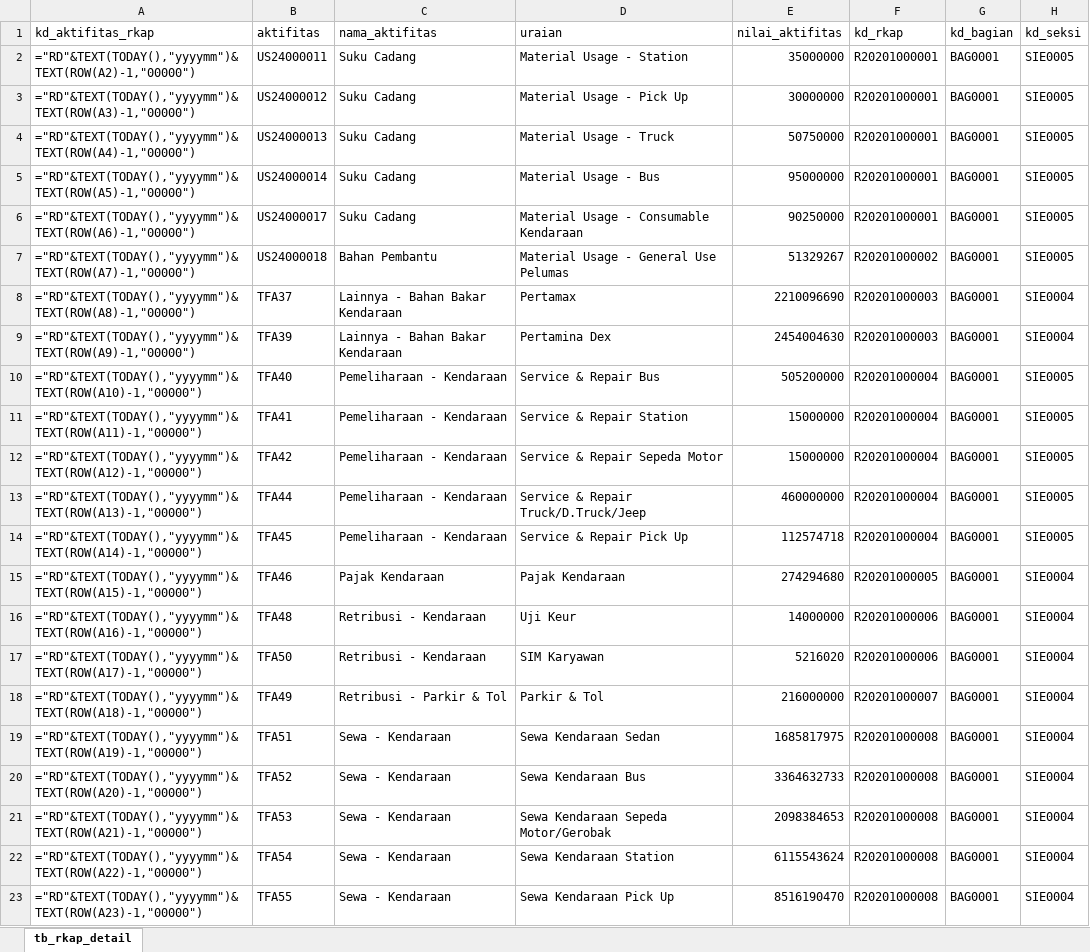
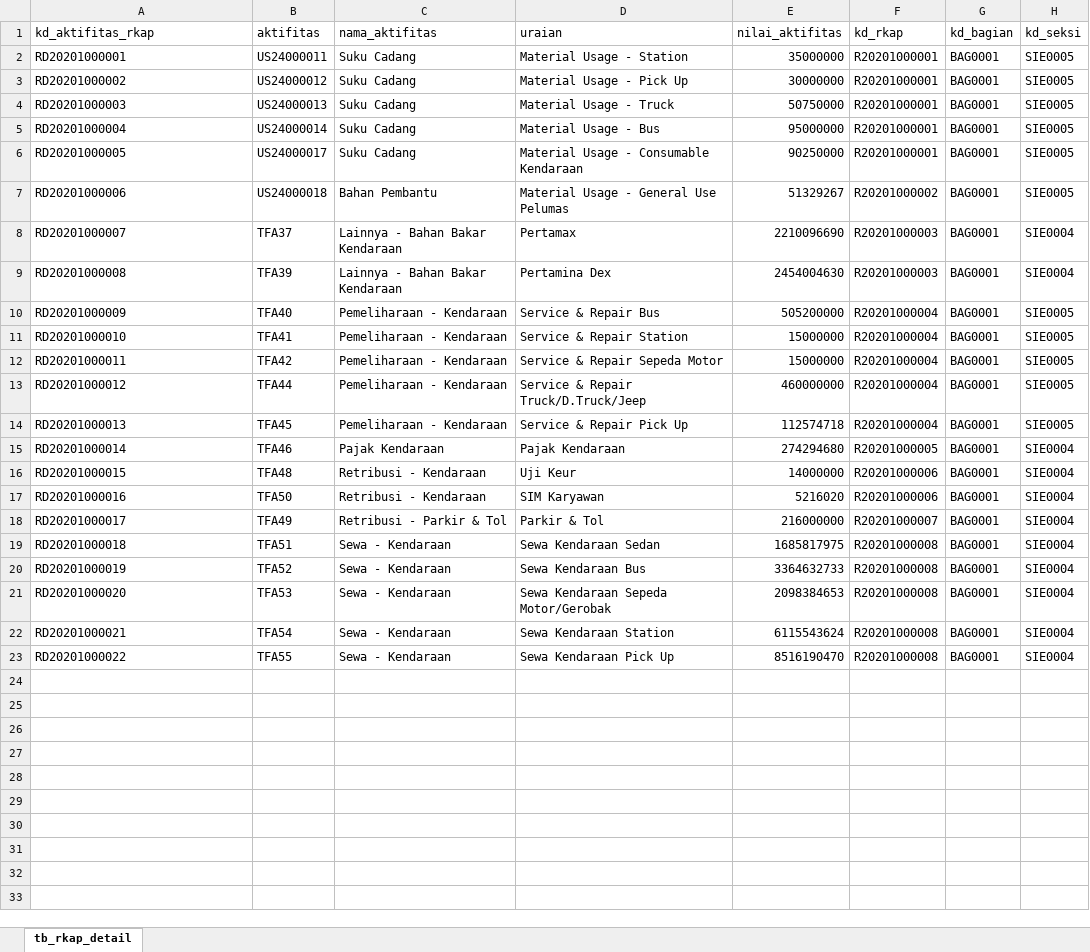
Before and after one commit to wrasyadi23/pengelolaan_aset, an Excel workbook: database/seeds/rkap_detail.xlsx, sheet tb_rkap_detail, drawn as a sheet; values as stored, in another font and other column widths than the file's, no borders; formulas are shown in place of their values; the diff names each change by its address in the sheet, - before the commit and + after, or states it on an @@ line.

```diff
--- a/database/seeds/rkap_detail.xlsx (sheet tb_rkap_detail)
+++ b/database/seeds/rkap_detail.xlsx (sheet tb_rkap_detail)
-A2 (kd_aktifitas_rkap): ="RD"&TEXT(TODAY(),"yyyymm")&TEXT(ROW(A2)-1,"00000")
+A2 (kd_aktifitas_rkap): RD20201000001
-A3 (kd_aktifitas_rkap): ="RD"&TEXT(TODAY(),"yyyymm")&TEXT(ROW(A3)-1,"00000")
+A3 (kd_aktifitas_rkap): RD20201000002
-A4 (kd_aktifitas_rkap): ="RD"&TEXT(TODAY(),"yyyymm")&TEXT(ROW(A4)-1,"00000")
+A4 (kd_aktifitas_rkap): RD20201000003
-A5 (kd_aktifitas_rkap): ="RD"&TEXT(TODAY(),"yyyymm")&TEXT(ROW(A5)-1,"00000")
+A5 (kd_aktifitas_rkap): RD20201000004
-A6 (kd_aktifitas_rkap): ="RD"&TEXT(TODAY(),"yyyymm")&TEXT(ROW(A6)-1,"00000")
+A6 (kd_aktifitas_rkap): RD20201000005
-A7 (kd_aktifitas_rkap): ="RD"&TEXT(TODAY(),"yyyymm")&TEXT(ROW(A7)-1,"00000")
+A7 (kd_aktifitas_rkap): RD20201000006
-A8 (kd_aktifitas_rkap): ="RD"&TEXT(TODAY(),"yyyymm")&TEXT(ROW(A8)-1,"00000")
+A8 (kd_aktifitas_rkap): RD20201000007
-A9 (kd_aktifitas_rkap): ="RD"&TEXT(TODAY(),"yyyymm")&TEXT(ROW(A9)-1,"00000")
+A9 (kd_aktifitas_rkap): RD20201000008
-A10 (kd_aktifitas_rkap): ="RD"&TEXT(TODAY(),"yyyymm")&TEXT(ROW(A10)-1,"00000")
+A10 (kd_aktifitas_rkap): RD20201000009
-A11 (kd_aktifitas_rkap): ="RD"&TEXT(TODAY(),"yyyymm")&TEXT(ROW(A11)-1,"00000")
+A11 (kd_aktifitas_rkap): RD20201000010
-A12 (kd_aktifitas_rkap): ="RD"&TEXT(TODAY(),"yyyymm")&TEXT(ROW(A12)-1,"00000")
+A12 (kd_aktifitas_rkap): RD20201000011
-A13 (kd_aktifitas_rkap): ="RD"&TEXT(TODAY(),"yyyymm")&TEXT(ROW(A13)-1,"00000")
+A13 (kd_aktifitas_rkap): RD20201000012
-A14 (kd_aktifitas_rkap): ="RD"&TEXT(TODAY(),"yyyymm")&TEXT(ROW(A14)-1,"00000")
+A14 (kd_aktifitas_rkap): RD20201000013
-A15 (kd_aktifitas_rkap): ="RD"&TEXT(TODAY(),"yyyymm")&TEXT(ROW(A15)-1,"00000")
+A15 (kd_aktifitas_rkap): RD20201000014
-A16 (kd_aktifitas_rkap): ="RD"&TEXT(TODAY(),"yyyymm")&TEXT(ROW(A16)-1,"00000")
+A16 (kd_aktifitas_rkap): RD20201000015
-A17 (kd_aktifitas_rkap): ="RD"&TEXT(TODAY(),"yyyymm")&TEXT(ROW(A17)-1,"00000")
+A17 (kd_aktifitas_rkap): RD20201000016
-A18 (kd_aktifitas_rkap): ="RD"&TEXT(TODAY(),"yyyymm")&TEXT(ROW(A18)-1,"00000")
+A18 (kd_aktifitas_rkap): RD20201000017
-A19 (kd_aktifitas_rkap): ="RD"&TEXT(TODAY(),"yyyymm")&TEXT(ROW(A19)-1,"00000")
+A19 (kd_aktifitas_rkap): RD20201000018
-A20 (kd_aktifitas_rkap): ="RD"&TEXT(TODAY(),"yyyymm")&TEXT(ROW(A20)-1,"00000")
+A20 (kd_aktifitas_rkap): RD20201000019
-A21 (kd_aktifitas_rkap): ="RD"&TEXT(TODAY(),"yyyymm")&TEXT(ROW(A21)-1,"00000")
+A21 (kd_aktifitas_rkap): RD20201000020
-A22 (kd_aktifitas_rkap): ="RD"&TEXT(TODAY(),"yyyymm")&TEXT(ROW(A22)-1,"00000")
+A22 (kd_aktifitas_rkap): RD20201000021
-A23 (kd_aktifitas_rkap): ="RD"&TEXT(TODAY(),"yyyymm")&TEXT(ROW(A23)-1,"00000")
+A23 (kd_aktifitas_rkap): RD20201000022
```
Also changed, not shown: database/seeds/rkap.xlsx, 7 other files.
